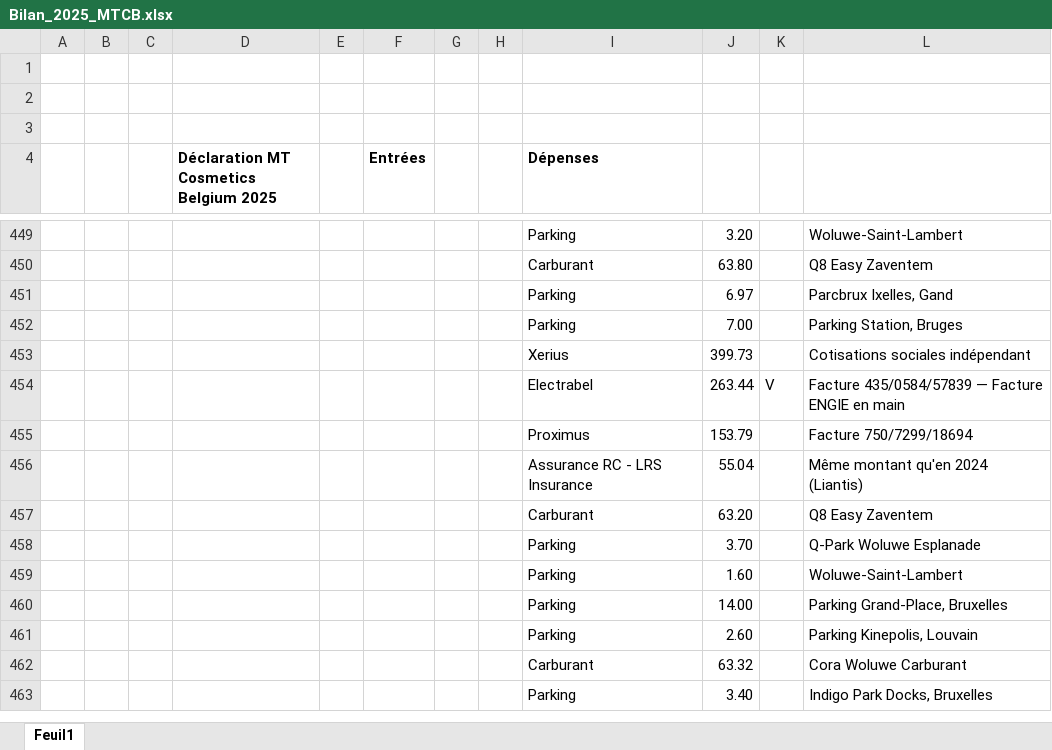
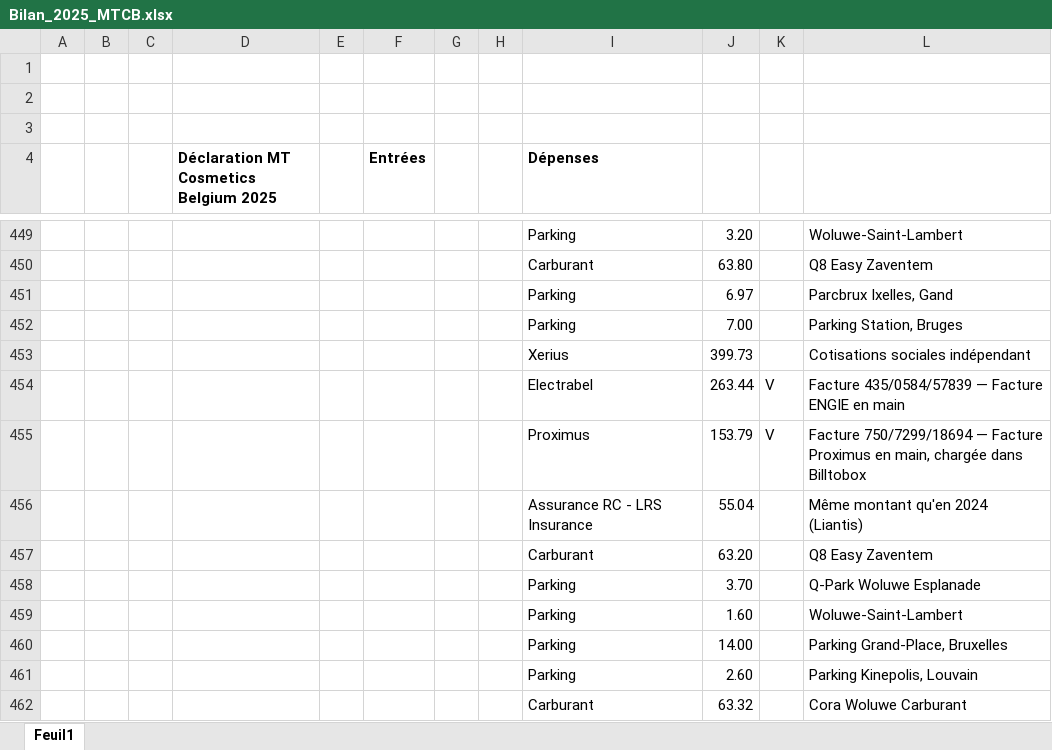
Before and after one commit to thibaultduchene-lab/claude, an Excel workbook: Bilan_2025_MTCB.xlsx, sheet Feuil1, drawn as a sheet; only a part is shown, gaps mark what is left out; the shorter side is filled out with more unchanged rows; values as stored, in another font and other column widths than the file's, no borders; the diff covers the shown part only; the diff names each change by its address in the sheet, - before the commit and + after, or states it on an @@ line.

```diff
--- a/Bilan_2025_MTCB.xlsx (sheet Feuil1)
+++ b/Bilan_2025_MTCB.xlsx (sheet Feuil1)
-K455: (empty)
+K455: V
-L455: Facture 750/7299/18694
+L455: Facture 750/7299/18694 — Facture Proximus en main, chargée dans Billtobox
```
Also changed, not shown: 10 edited cells elsewhere in this sheet, 1 other file.
